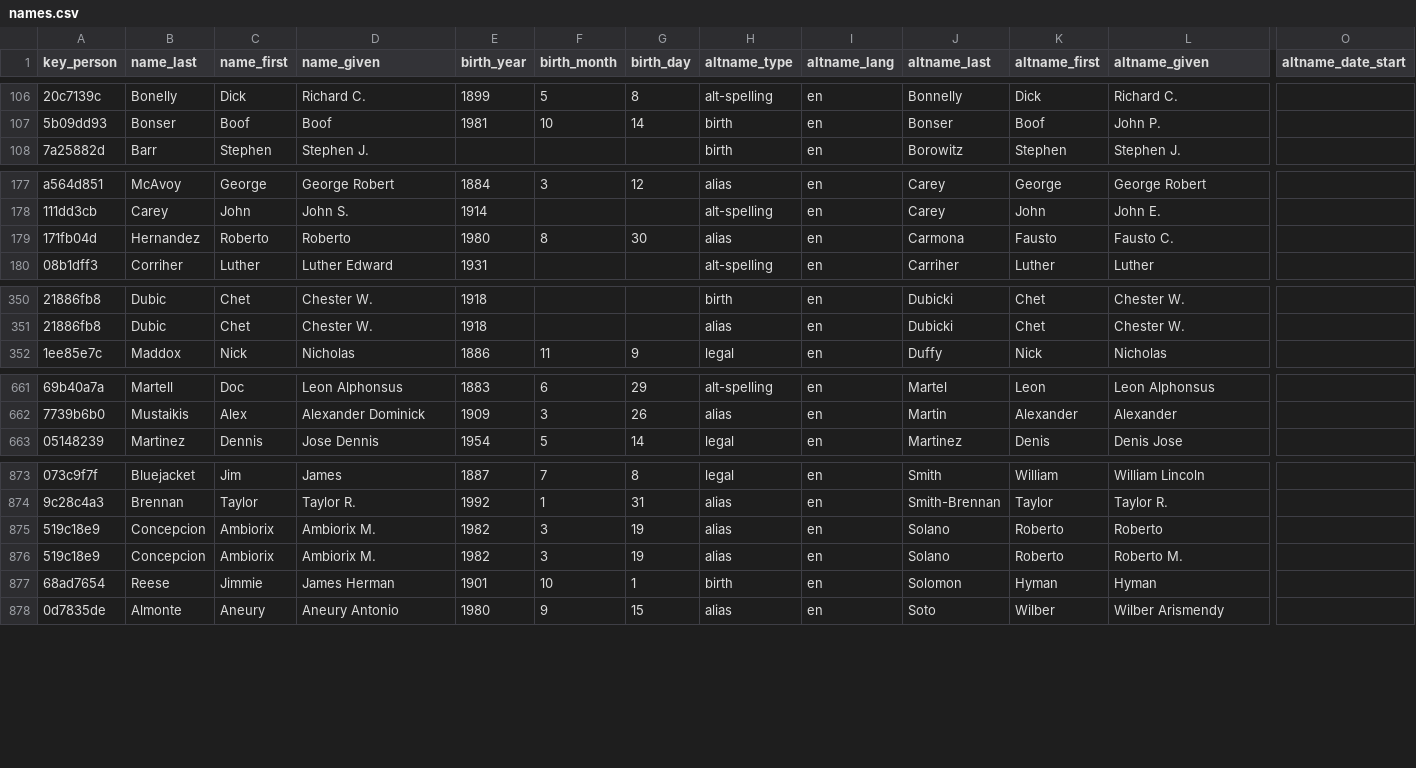
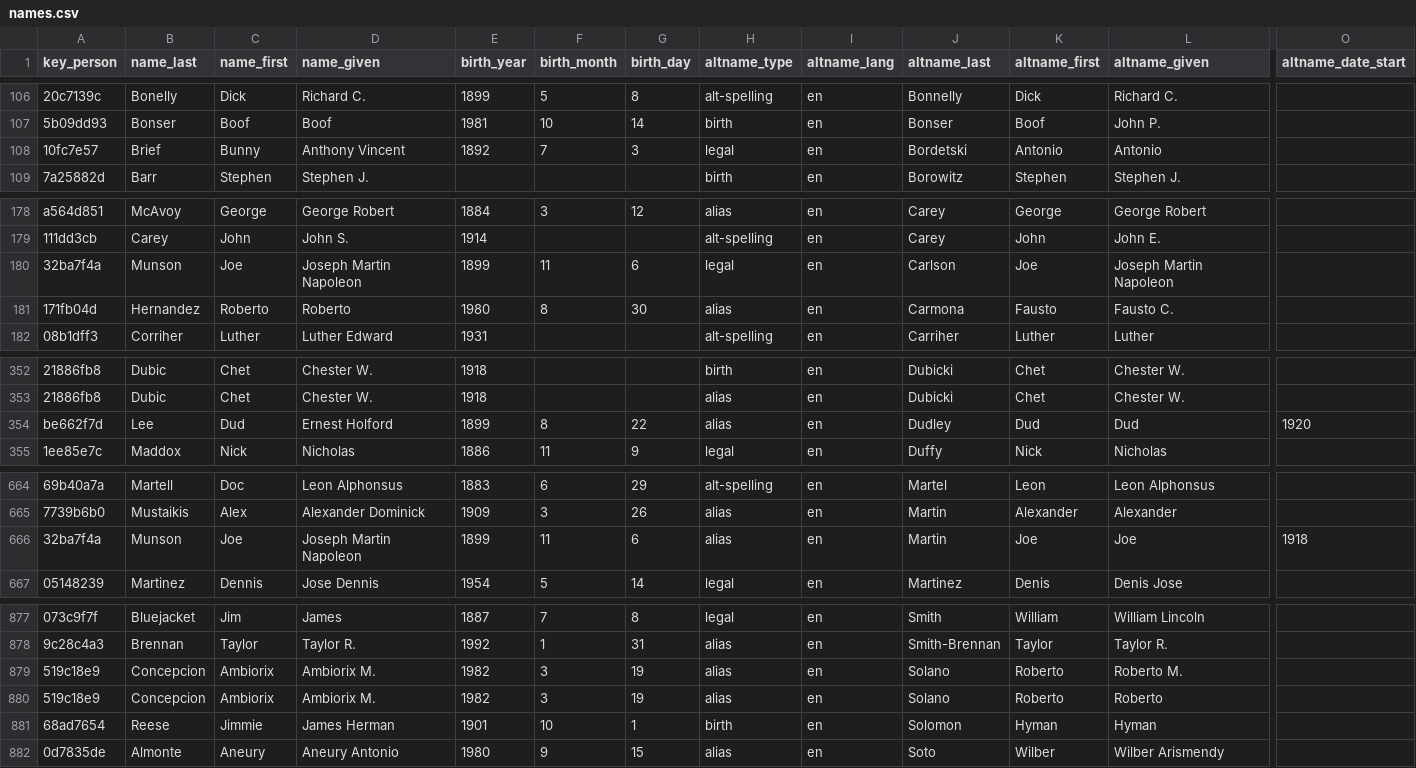
Before and after one commit to chadwickbureau/register, a CSV file: data/names.csv, drawn as a sheet; only a part is shown, gaps mark what is left out; rows hold the shown columns only; the diff names each change by its address in the sheet, - before the commit and + after, or states it on an @@ line.

Commit message:
Update people and names as of 2021-05-09.

```diff
--- a/data/names.csv
+++ b/data/names.csv
+row 108: 10fc7e57 | Brief | Bunny | Anthony Vincent | 1892 | 7 | 3 | legal | en | Bordetski | Antonio | Antonio
+row 180: 32ba7f4a | Munson | Joe | Joseph Martin Napoleon | 1899 | 11 | 6 | legal | en | Carlson | Joe | Joseph Martin Napoleon
+row 354: be662f7d | Lee | Dud | Ernest Holford | 1899 | 8 | 22 | alias | en | Dudley | Dud | Dud | 1920
+row 666: 32ba7f4a | Munson | Joe | Joseph Martin Napoleon | 1899 | 11 | 6 | alias | en | Martin | Joe | Joe | 1918
@@ row 876 moved to row 879: 519c18e9 @@
```
